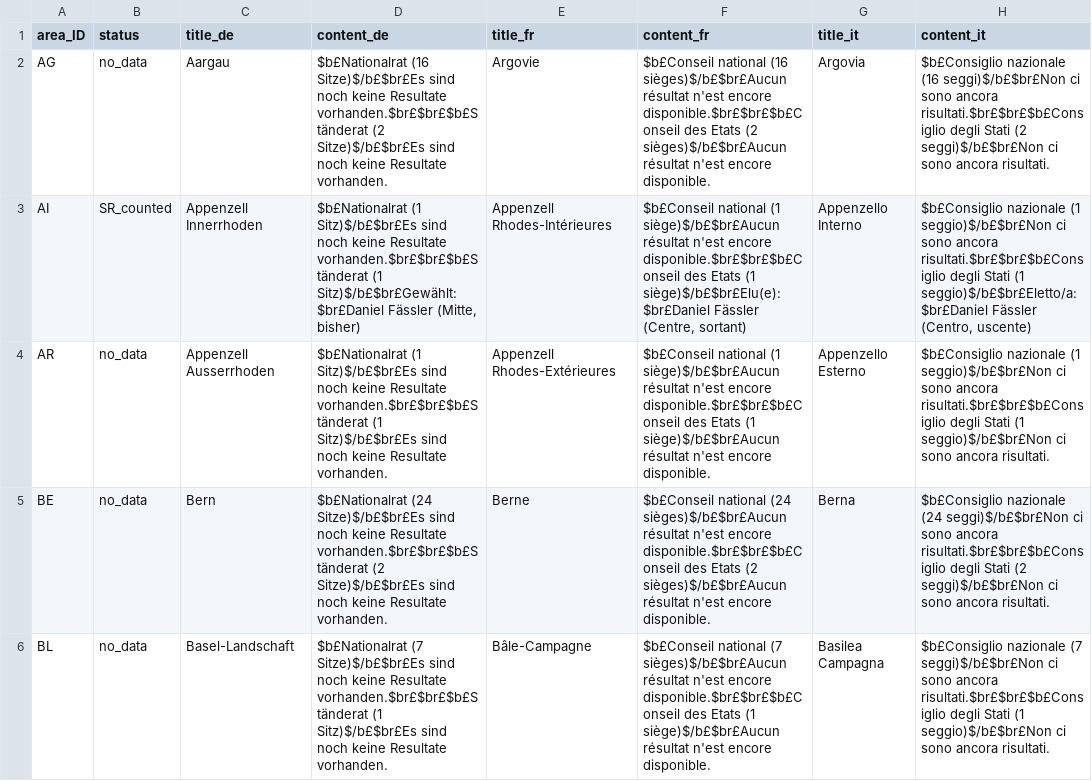
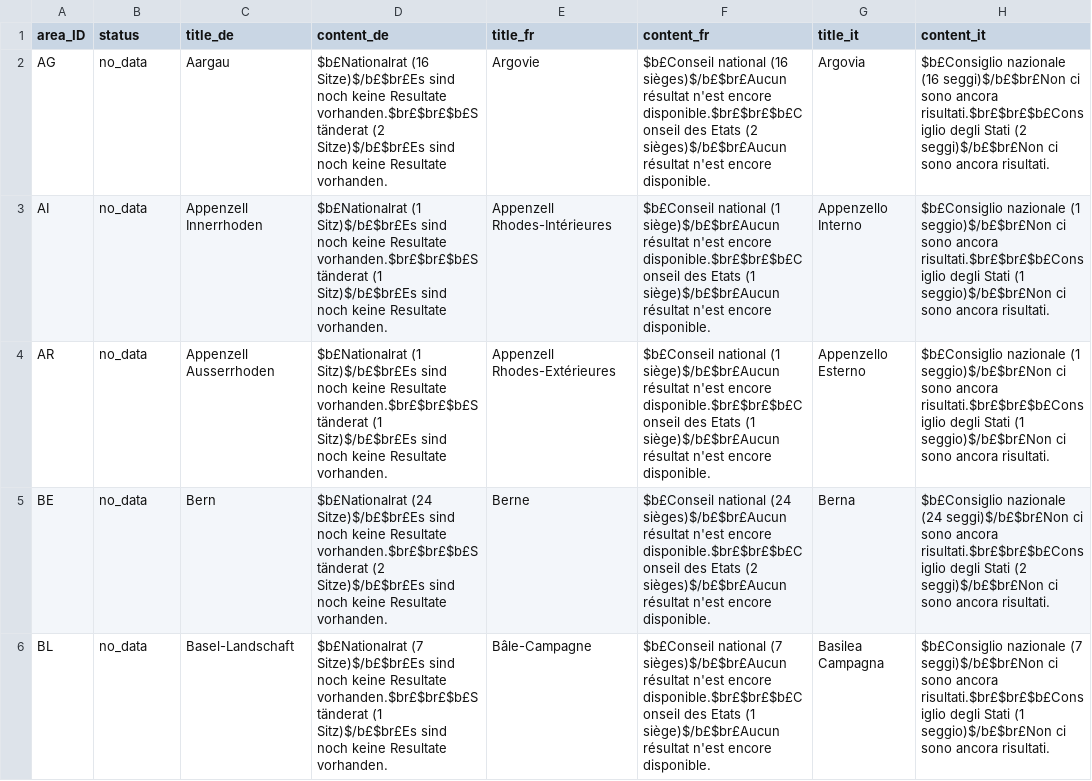
Before and after one commit to awp-finanznachrichten/sda_eidgenoessische_wahlen_datafeed, a CSV file: Output/ergebnisse_kantone_uebersicht.csv, drawn as a sheet; only a part is shown; the diff covers the shown part only.

```diff
--- a/Output/ergebnisse_kantone_uebersicht.csv
+++ b/Output/ergebnisse_kantone_uebersicht.csv
@@ -2,3 +2,3 @@
 "AG","no_data","Aargau","$b£Nationalrat (16 Sitze)$/b£$br£Es sind noch keine Resultate vorhanden.$br£$br£$b£Ständerat (2 Sitze)$/b£$br£Es sind noch keine Resultate vorhanden.","Argovie","$b£Conseil national (16 sièges)$/b£$br£Aucun résultat n'est encore disponible.$br£$br£$b£Conseil des Etats (2 sièges)$/b£$br£Aucun résultat n'est encore disponible.","Argovia","$b£Consiglio nazionale (16 seggi)$/b£$br£Non ci sono ancora risultati.$br£$br£$b£Consiglio degli Stati (2 seggi)$/b£$br£Non ci sono ancora risultati."
-"AI","SR_counted","Appenzell Innerrhoden","$b£Nationalrat (1 Sitz)$/b£$br£Es sind noch keine Resultate vorhanden.$br£$br£$b£Ständerat (1 Sitz)$/b£$br£Gewählt:$br£Daniel Fässler (Mitte, bisher)","Appenzell Rhodes-Intérieures","$b£Conseil national (1 siège)$/b£$br£Aucun résultat n'est encore disponible.$br£$br£$b£Conseil des Etats (1 siège)$/b£$br£Elu(e):$br£Daniel Fässler (Centre, sortant)","Appenzello Interno","$b£Consiglio nazionale (1 seggio)$/b£$br£Non ci sono ancora risultati.$br£$br£$b£Consiglio degli Stati (1 seggio)$/b£$br£Eletto/a:$br£Daniel Fässler (Centro, uscente)"
+"AI","no_data","Appenzell Innerrhoden","$b£Nationalrat (1 Sitz)$/b£$br£Es sind noch keine Resultate vorhanden.$br£$br£$b£Ständerat (1 Sitz)$/b£$br£Es sind noch keine Resultate vorhanden.","Appenzell Rhodes-Intérieures","$b£Conseil national (1 siège)$/b£$br£Aucun résultat n'est encore disponible.$br£$br£$b£Conseil des Etats (1 siège)$/b£$br£Aucun résultat n'est encore disponible.","Appenzello Interno","$b£Consiglio nazionale (1 seggio)$/b£$br£Non ci sono ancora risultati.$br£$br£$b£Consiglio degli Stati (1 seggio)$/b£$br£Non ci sono ancora risultati."
 "AR","no_data","Appenzell Ausserrhoden","$b£Nationalrat (1 Sitz)$/b£$br£Es sind noch keine Resultate vorhanden.$br£$br£$b£Ständerat (1 Sitz)$/b£$br£Es sind noch keine Resultate vorhanden.","Appenzell Rhodes-Extérieures","$b£Conseil national (1 siège)$/b£$br£Aucun résultat n'est encore disponible.$br£$br£$b£Conseil des Etats (1 siège)$/b£$br£Aucun résultat n'est encore disponible.","Appenzello Esterno","$b£Consiglio nazionale (1 seggio)$/b£$br£Non ci sono ancora risultati.$br£$br£$b£Consiglio degli Stati (1 seggio)$/b£$br£Non ci sono ancora risultati."
```
Also changed, not shown: 4 edited cells elsewhere in this file, Output/elected_candidates_overall_de.csv, Output/elected_candidates_overall_fr.csv, 32 other files.
